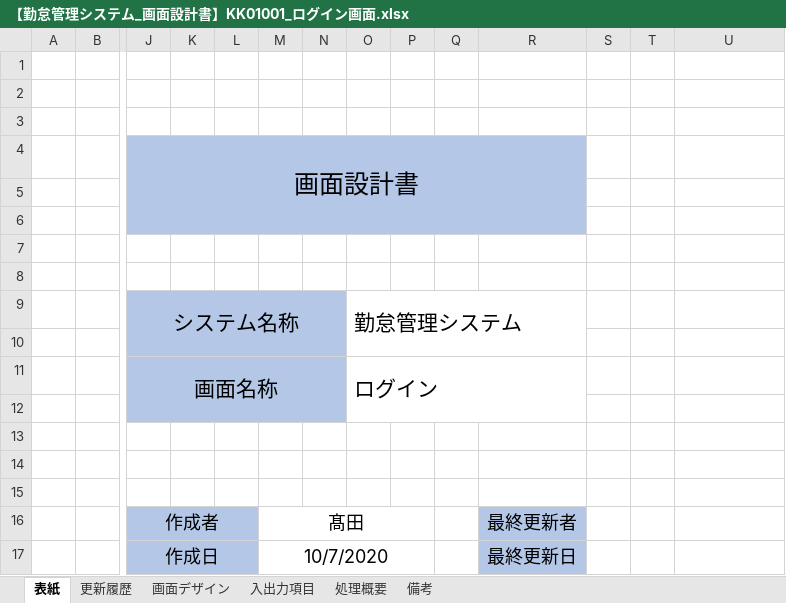
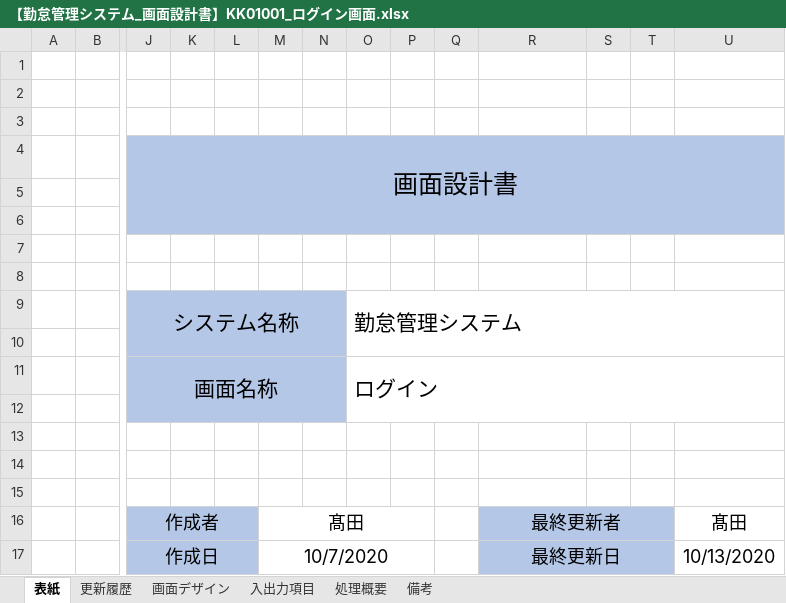
Before and after one commit to senshinsoft/ss-kintai, an Excel workbook: docs/画面設計書/【勤怠管理システム_画面設計書】KK01001_ログイン画面.xlsx, sheet 表紙, drawn as a sheet; only a part is shown, gaps mark what is left out; values as stored, in another font and other column widths than the file's, no borders; the diff names each change by its address in the sheet, - before the commit and + after, or states it on an @@ line.

```diff
--- a/docs/画面設計書/【勤怠管理システム_画面設計書】KK01001_ログイン画面.xlsx (sheet 表紙)
+++ b/docs/画面設計書/【勤怠管理システム_画面設計書】KK01001_ログイン画面.xlsx (sheet 表紙)
-J4:R6 merged
+J4:U6 merged
-S4:U6 fill: none
+S4:U6 fill: #B4C7E7
-O9:R10 merged
+O9:U10 merged
-O11:R12 merged
+O11:U12 merged
+R16:T16 merged
-S16:T17 fill: none
+S16:T17 fill: #B4C7E7
-U16: (empty)
+U16: 髙田
+R17:T17 merged
-U17: (empty)
+U17: 10/13/2020
```
Also changed, not shown: sheet 入出力項目, sheet 画面デザイン, sheet 備考, sheet 更新履歴, sheet 処理概要, docs/【勤怠管理システム】WBS.xlsm, docs/【勤怠管理システム】テーブル定義書.xlsx, 5 other files.
